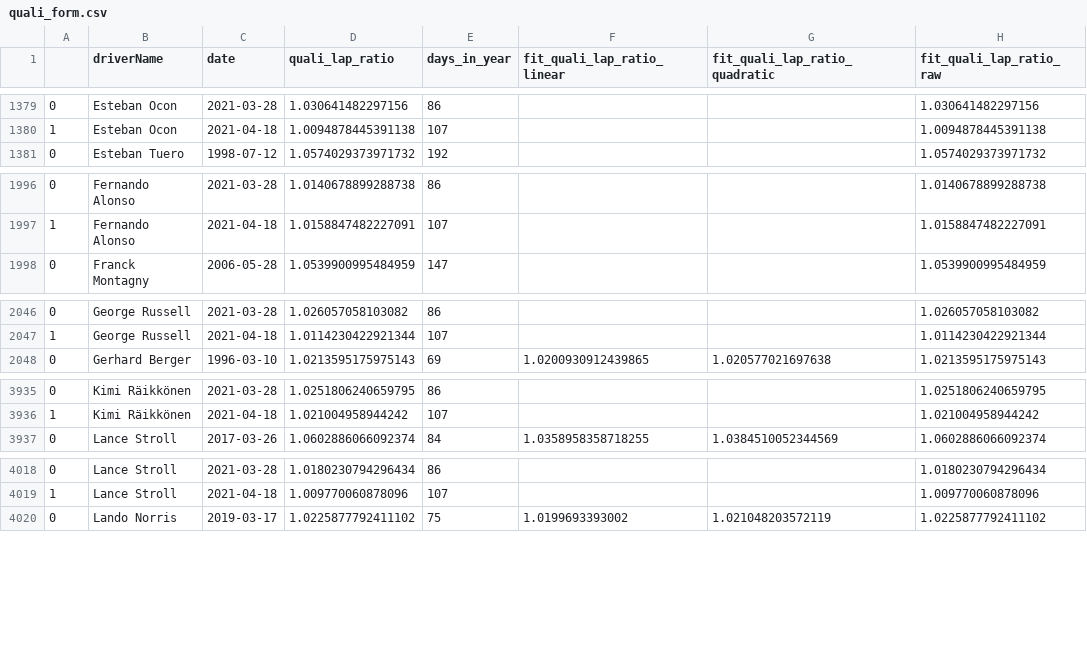
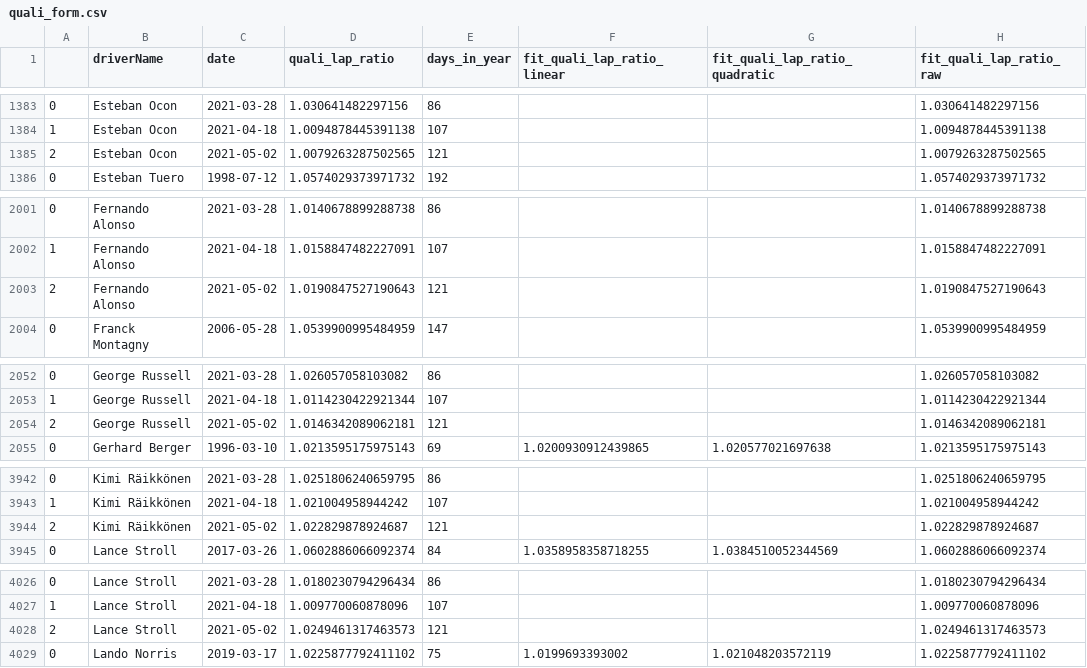
Before and after one commit to abcdefg781/f1.github.io, a CSV file: f1db_csv/quali_form.csv, drawn as a sheet; only a part is shown, gaps mark what is left out; the diff covers the shown part only.

```diff
--- a/f1db_csv/quali_form.csv
+++ b/f1db_csv/quali_form.csv
@@ -1380,2 +1384,3 @@
 1,Esteban Ocon,2021-04-18,1.0094878445391138,107,,,1.0094878445391138
+2,Esteban Ocon,2021-05-02,1.0079263287502565,121,,,1.0079263287502565
 0,Esteban Tuero,1998-07-12,1.0574029373971732,192,,,1.0574029373971732
@@ -1997,2 +2002,3 @@
 1,Fernando Alonso,2021-04-18,1.0158847482227091,107,,,1.0158847482227091
+2,Fernando Alonso,2021-05-02,1.0190847527190643,121,,,1.0190847527190643
 0,Franck Montagny,2006-05-28,1.0539900995484959,147,,,1.0539900995484959
@@ -2047,2 +2053,3 @@
 1,George Russell,2021-04-18,1.0114230422921344,107,,,1.0114230422921344
+2,George Russell,2021-05-02,1.0146342089062181,121,,,1.0146342089062181
 0,Gerhard Berger,1996-03-10,1.0213595175975143,69,1.0200930912439865,1.020577021697638,1.0213595175975143
@@ -3936,2 +3943,3 @@
 1,Kimi Räikkönen,2021-04-18,1.021004958944242,107,,,1.021004958944242
+2,Kimi Räikkönen,2021-05-02,1.022829878924687,121,,,1.022829878924687
 0,Lance Stroll,2017-03-26,1.0602886066092374,84,1.0358958358718255,1.0384510052344569,1.0602886066092374
@@ -4019,2 +4027,3 @@
 1,Lance Stroll,2021-04-18,1.009770060878096,107,,,1.009770060878096
+2,Lance Stroll,2021-05-02,1.0249461317463573,121,,,1.0249461317463573
 0,Lando Norris,2019-03-17,1.0225877792411102,75,1.0199693393002,1.021048203572119,1.0225877792411102
```
Also changed, not shown: 15 added rows and 2 edited cells elsewhere in this file, f1db_csv/driver_history.csv, f1db_csv/min_laps.csv, 2 other files.
